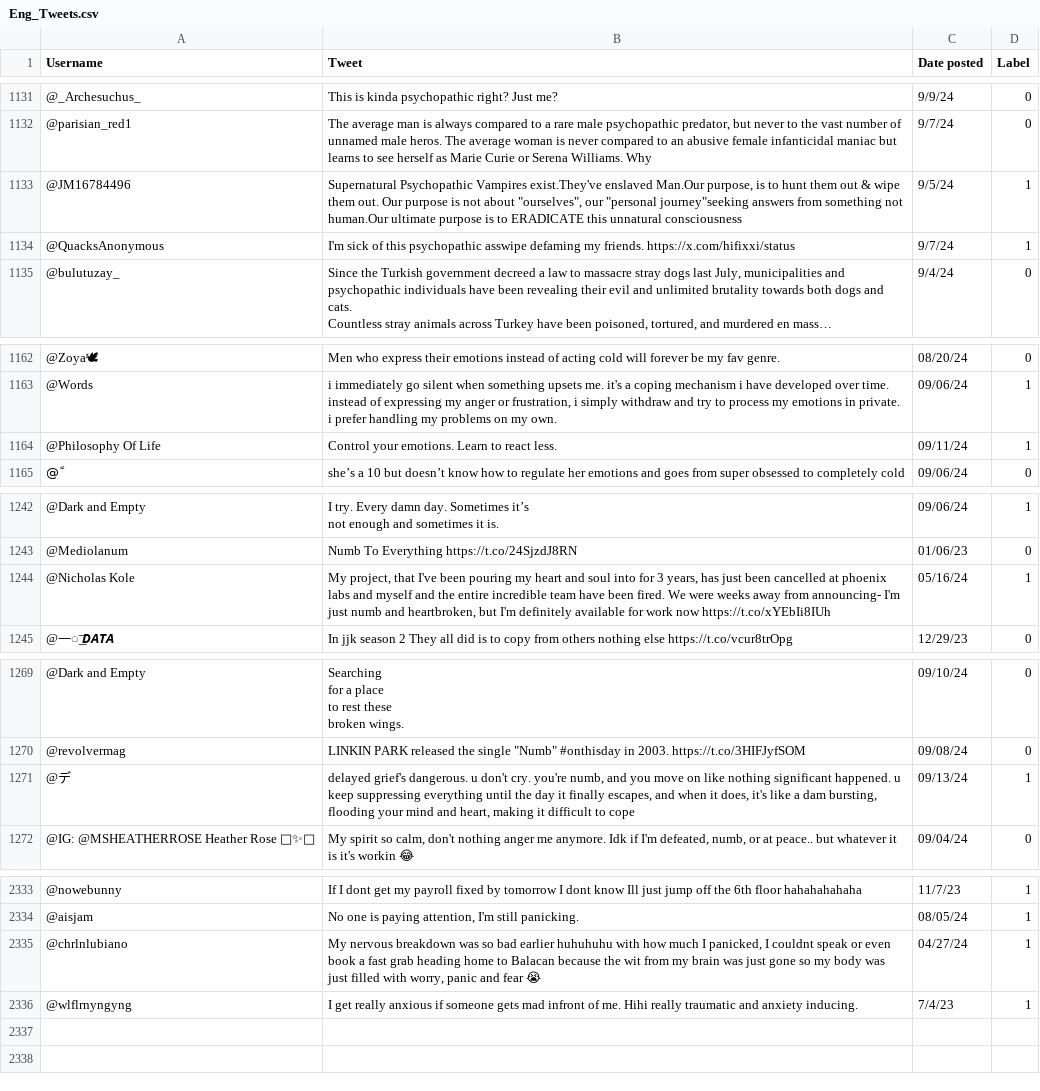
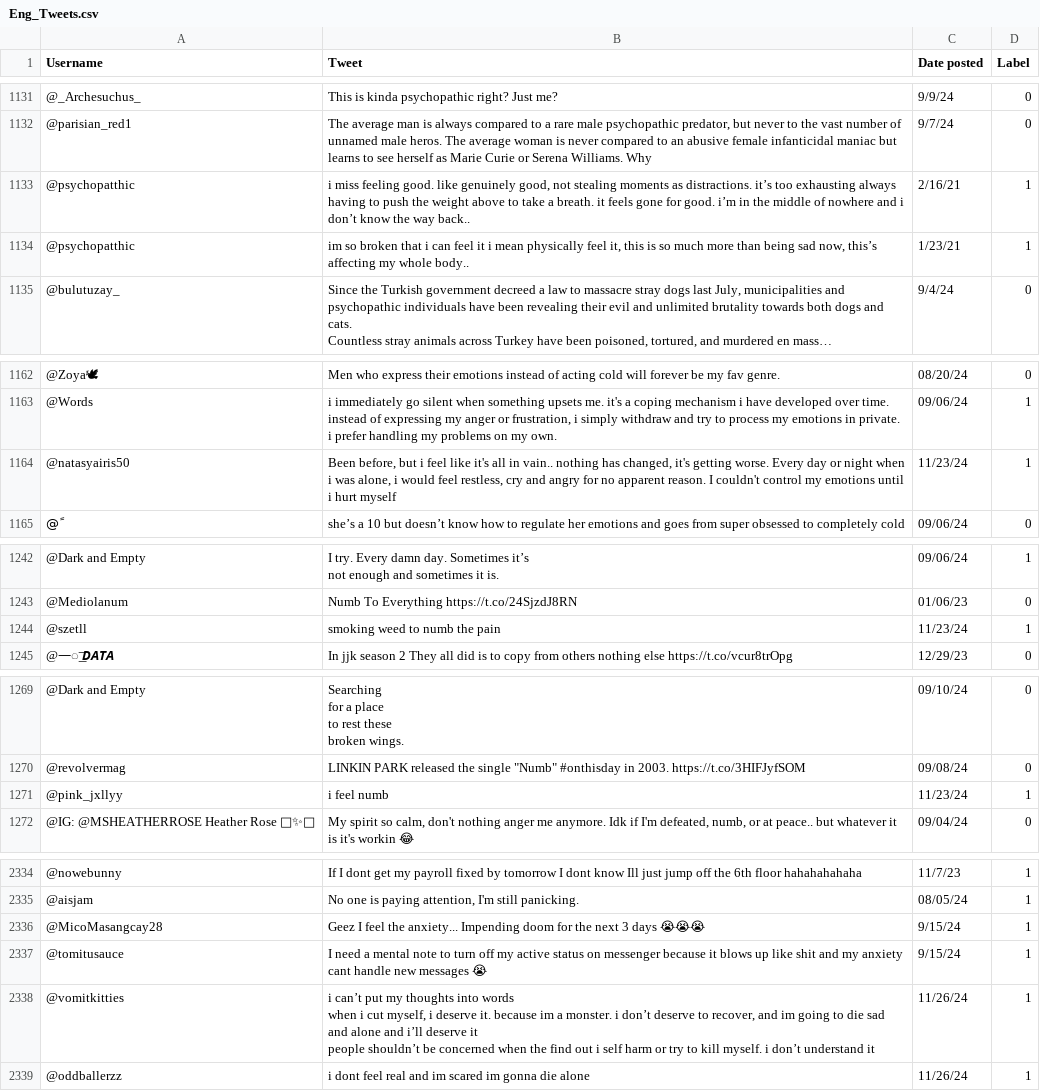
Before and after one commit to Zoro-Walnuts/concern_tweets_thesis-proj, a CSV file: proj_files/Eng_Tweets.csv, drawn as a sheet; only a part is shown, gaps mark what is left out; long unchanged cells end in …; removed rows and columns are numbered as before the commit, all else as after; ↵ is a line break in a cell; the diff covers the shown part only; the diff names each change by its address in the sheet, - before the commit and + after, or states it on an @@ line.

```diff
--- a/proj_files/Eng_Tweets.csv
+++ b/proj_files/Eng_Tweets.csv
-row 1133: @JM16784496 | Supernatural Psychopathic Vampires exist.They've enslaved Man.Our purpose, is to hunt them out & wipe them out. Our purpose is not about "ourselves", our "personal journey"seeking answers from something not human.Our ultimate purpose is to ERADICATE this unnatural consciousness | 9/5/24 | 1
-row 1134: @QuacksAnonymous | I'm sick of this psychopathic asswipe defaming my friends. https://x.com/hifixxi/status | 9/7/24 | 1
+row 1133: @psychopatthic | i miss feeling good. like genuinely good, not stealing moments as distractions. it’s too exhausting always having to push the weight above to take a breath. it feels gone for good. i’m in the middle of nowhere and i don’t know the way back.. | 2/16/21 | 1
+row 1134: @psychopatthic | im so broken that i can feel it i mean physically feel it, this is so much more than being sad now, this’s affecting my whole body.. | 1/23/21 | 1
-row 1164: @Philosophy Of Life | Control your emotions. Learn to react less. | 09/11/24 | 1
+row 1164: @natasyairis50 | Been before, but i feel like it's all in vain.. nothing has changed, it's getting worse. Every day or night when i was alone, i would feel restless, cry and angry for no apparent reason. I couldn't control my emotions until i hurt myself | 11/23/24 | 1
-row 1244: @Nicholas Kole | My project, that I've been pouring my heart and soul into for 3 years, has just been cancelled at phoenix labs and myself and the entire incredible team have been fired. We were weeks away from announcing- I'm just numb and heartbroken, but I'm definitely available for work now https://t.co/xYEbIi8IUh | 05/16/24 | 1
+row 1244: @szetll | smoking weed to numb the pain | 11/23/24 | 1
-row 1271: @デ | delayed grief's dangerous. u don't cry. you're numb, and you move on like nothing significant happened. u keep suppressing everything until the day it finally escapes, and when it does, it's like a dam bursting, flooding your mind and heart, making it difficult to cope | 09/13/24 | 1
+row 1271: @pink_jxllyy | i feel numb | 11/23/24 | 1
-row 2335: @chrlnlubiano | My nervous breakdown was so bad earlier huhuhuhu with how much I panicked, I couldnt speak or even book a fast grab heading home to Balacan because the wit from my brain was just gone so my body was just filled with worry, panic and fear 😭 | 04/27/24 | 1
-row 2336: @wlflrnyngyng | I get really anxious if someone gets mad infront of me. Hihi really traumatic and anxiety inducing. | 7/4/23 | 1
+row 2336: @MicoMasangcay28 | Geez I feel the anxiety... Impending doom for the next 3 days 😭😭😭 | 9/15/24 | 1
+row 2337: @tomitusauce | I need a mental note to turn off my active status on messenger because it blows up like shit and my anxiety cant handle new messages 😭 | 9/15/24 | 1
+row 2338: @vomitkitties | i can’t put my thoughts into words ↵ when i cut myself, i deserve it. because im a monster. i don’t deserve to recover, and im going to die sad and alone and i’ll deserve it ↵ people shouldn’t be concerned when the find out i self harm or try to kill myself. i don’t understand it | 11/26/24 | 1
+row 2339: @oddballerzz | i dont feel real and im scared im gonna die alone | 11/26/24 | 1
```
Also changed, not shown: 2 added rows, 1 removed row and 78 edited cells elsewhere in this file, proj_files/Tag_Tweets.csv, 51 other files.
